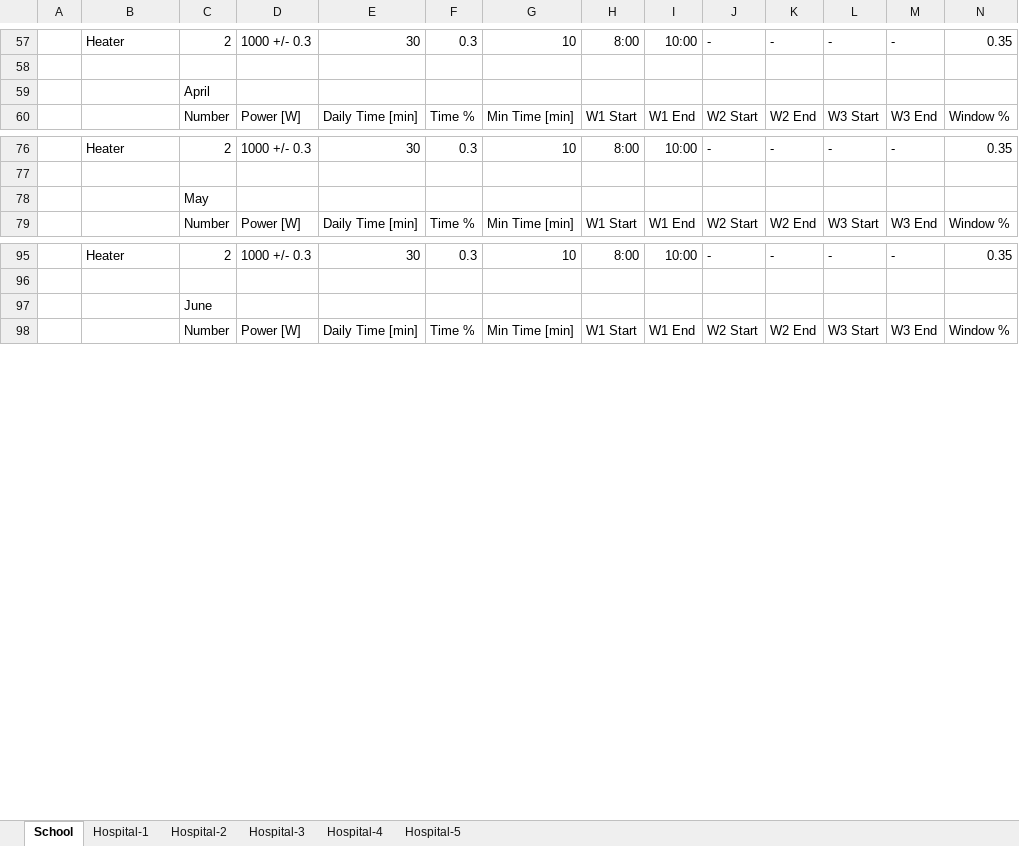
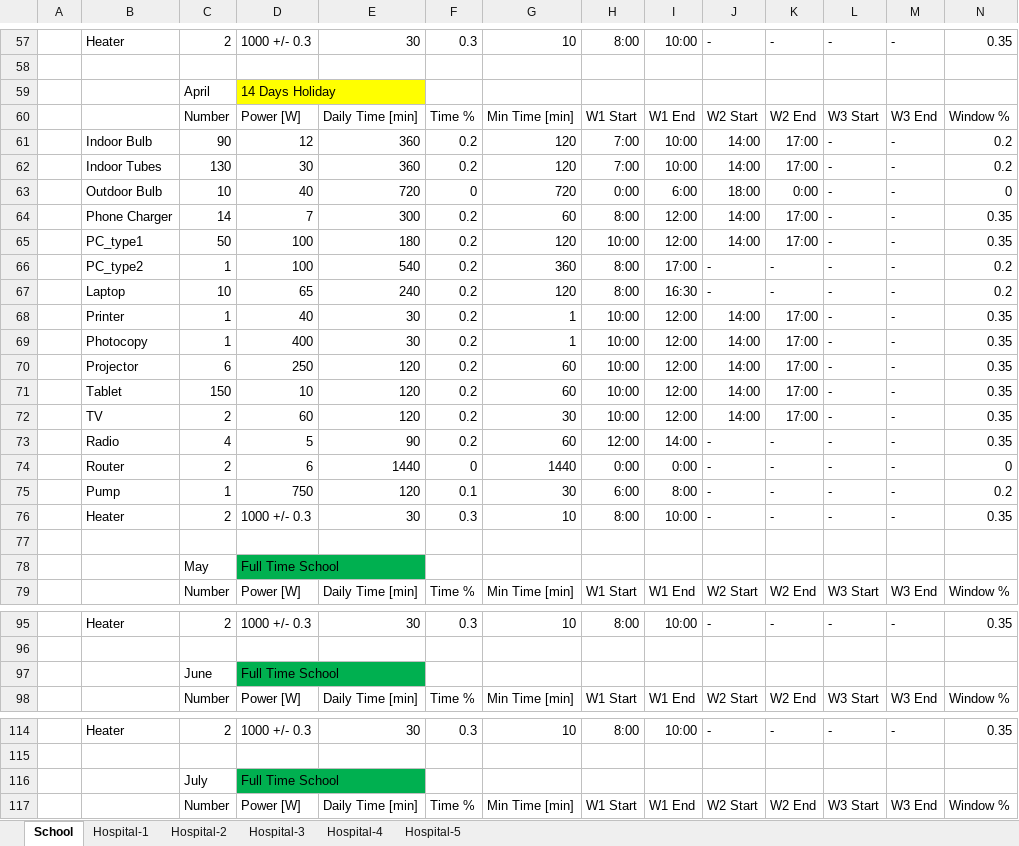
Before and after one commit to giacfalk/M-LED, an Excel workbook: ramp/Services.xlsx, sheet School, drawn as a sheet; only a part is shown, gaps mark what is left out; values as stored, in another font and other column widths than the file's, no borders; removed rows and columns are numbered as before the commit, all else as after; rows hold the shown columns only; the diff covers the shown part only; the diff names each change by its address in the sheet, - before the commit and + after, or states it on an @@ line.

Commit message:
School Break Periods

```diff
--- a/ramp/Services.xlsx (sheet School)
+++ b/ramp/Services.xlsx (sheet School)
+row 59:  |  | April | 14 Days Holiday
@@ row 155 moved to row 60: Number @@
+row 61:  | Indoor Bulb | 90 | 12 | 360 | 0.2 | 120 | 7:00 | 10:00 | 14:00 | 17:00 | - | - | 0.2
+row 62:  | Indoor Tubes | 130 | 30 | 360 | 0.2 | 120 | 7:00 | 10:00 | 14:00 | 17:00 | - | - | 0.2
@@ row 158 moved to row 63: Outdoor Bulb @@
+row 64:  | Phone Charger | 14 | 7 | 300 | 0.2 | 60 | 8:00 | 12:00 | 14:00 | 17:00 | - | - | 0.35
+row 65:  | PC_type1 | 50 | 100 | 180 | 0.2 | 120 | 10:00 | 12:00 | 14:00 | 17:00 | - | - | 0.35
+row 66:  | PC_type2 | 1 | 100 | 540 | 0.2 | 360 | 8:00 | 17:00 | - | - | - | - | 0.2
+row 67:  | Laptop | 10 | 65 | 240 | 0.2 | 120 | 8:00 | 16:30 | - | - | - | - | 0.2
+row 68:  | Printer | 1 | 40 | 30 | 0.2 | 1 | 10:00 | 12:00 | 14:00 | 17:00 | - | - | 0.35
+row 69:  | Photocopy | 1 | 400 | 30 | 0.2 | 1 | 10:00 | 12:00 | 14:00 | 17:00 | - | - | 0.35
+row 70:  | Projector | 6 | 250 | 120 | 0.2 | 60 | 10:00 | 12:00 | 14:00 | 17:00 | - | - | 0.35
+row 71:  | Tablet | 150 | 10 | 120 | 0.2 | 60 | 10:00 | 12:00 | 14:00 | 17:00 | - | - | 0.35
+row 72:  | TV | 2 | 60 | 120 | 0.2 | 30 | 10:00 | 12:00 | 14:00 | 17:00 | - | - | 0.35
+row 73:  | Radio | 4 | 5 | 90 | 0.2 | 60 | 12:00 | 14:00 | - | - | - | - | 0.35
@@ row 169 moved to row 74: Router @@
+row 75:  | Pump | 1 | 750 | 120 | 0.1 | 30 | 6:00 | 8:00 | - | - | - | - | 0.2
+row 76:  | Heater | 2 | 1000 +/- 0.3 | 30 | 0.3 | 10 | 8:00 | 10:00 | - | - | - | - | 0.35
-C77: April
+C77: (empty)
+row 78:  |  | May | Full Time School
-row 78:  |  | May
+row 97:  |  | June | Full Time School
-row 97:  |  | June
+row 116:  |  | July | Full Time School
```
Also changed, not shown: 17 added rows, 33 removed rows, 3 moved rows, 7 edited cells and cell formats elsewhere in this sheet, 24 other files.
